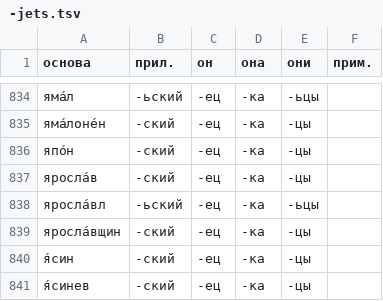
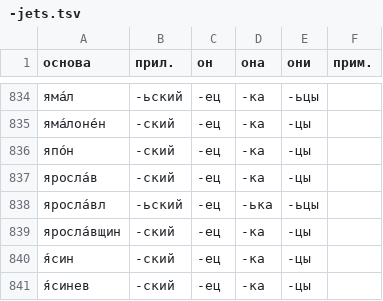
Before and after one commit to bzaar/demonyms, a TSV file: -jets.tsv, drawn as a sheet; only a part is shown, gaps mark what is left out.

Commit message:
"яросла́влка"

```diff
--- a/-jets.tsv
+++ b/-jets.tsv
@@ -837,3 +837,3 @@
 яросла́в	-ский	-ец	-ка	-цы	
-яросла́вл	-ьский	-ец	-ка	-ьцы	
+яросла́вл	-ьский	-ец	-ька	-ьцы	
 яросла́вщин	-ский	-ец	-ка	-цы	
```
